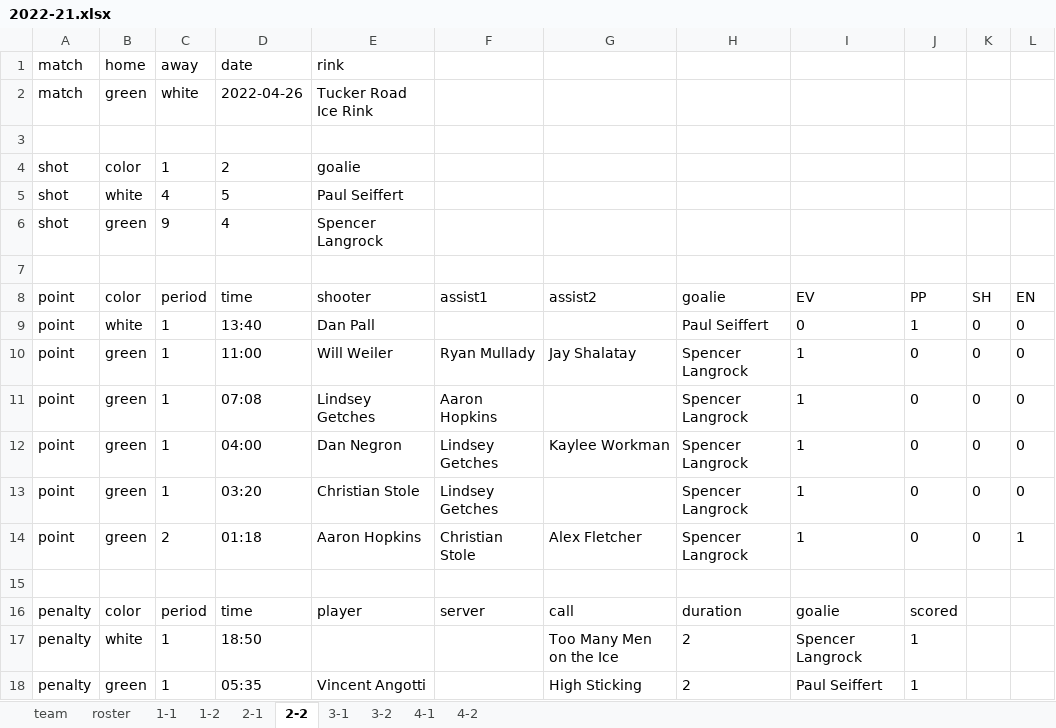
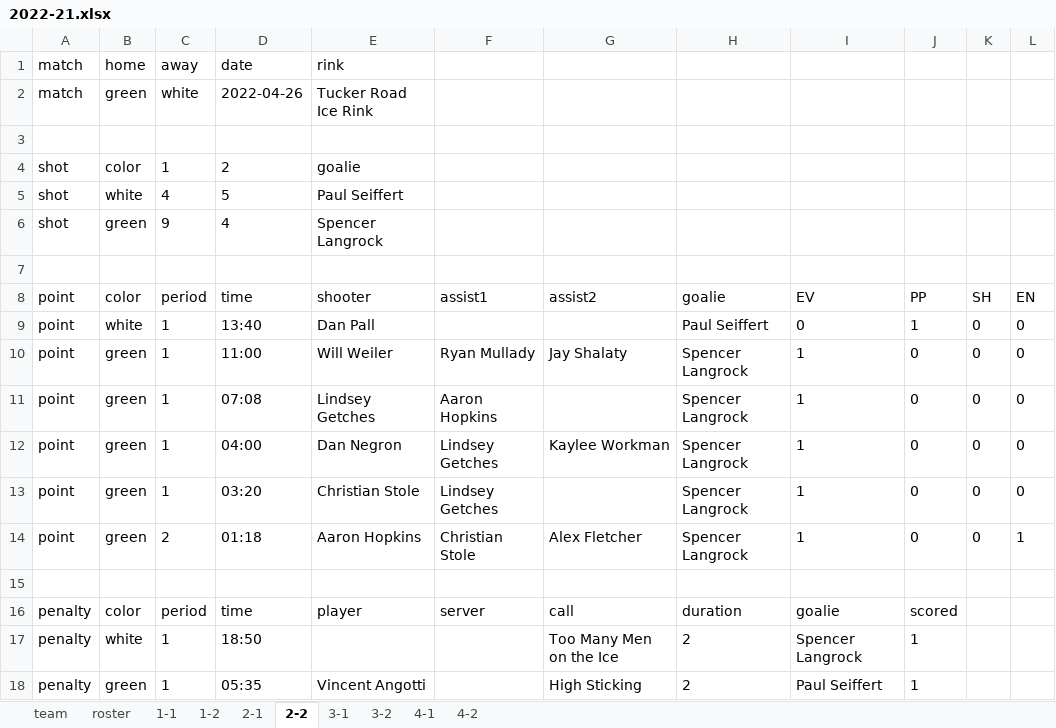
Before and after one commit to dnanto/broomball, an Excel workbook: data/xlsx/2022-21.xlsx, sheet 2-2, drawn as a sheet; values as stored, in another font and other column widths than the file's, no borders; the diff names each change by its address in the sheet, - before the commit and + after, or states it on an @@ line.

Commit message:
Update 2022-21.xlsx

```diff
--- a/data/xlsx/2022-21.xlsx (sheet 2-2)
+++ b/data/xlsx/2022-21.xlsx (sheet 2-2)
-G10 (assist2): Jay Shalatay
+G10 (assist2): Jay Shalaty
```
